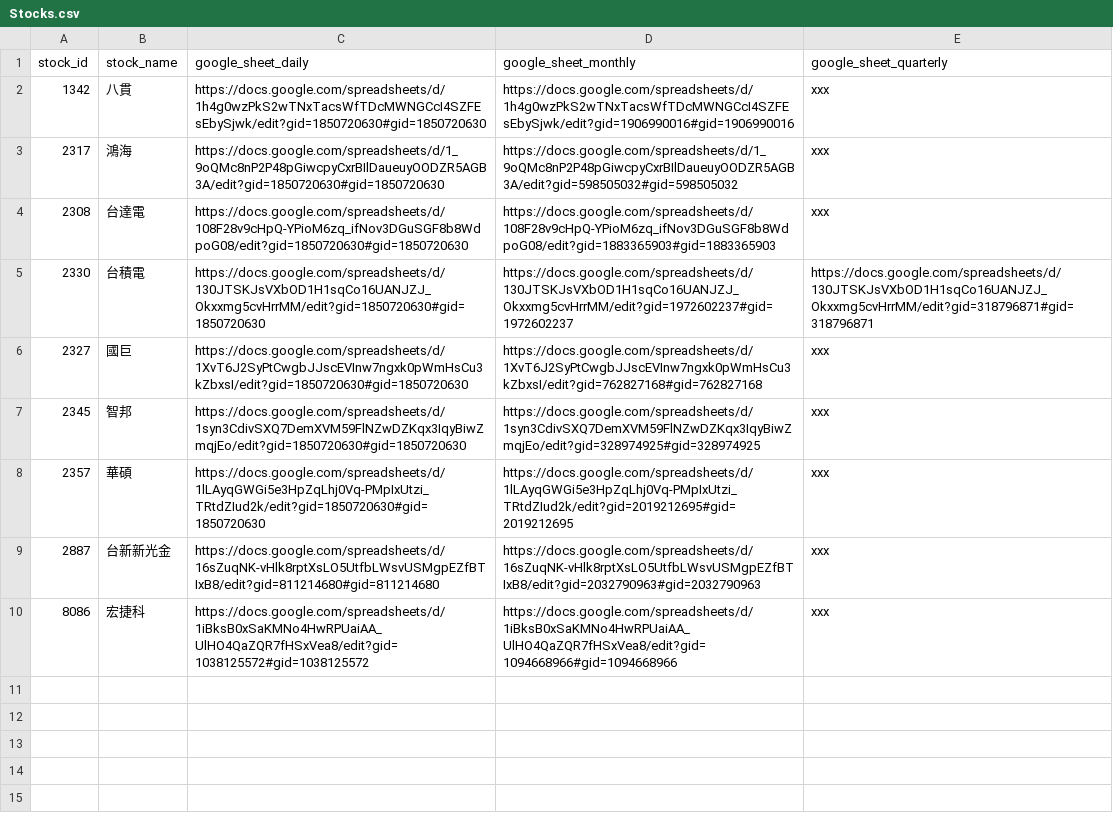
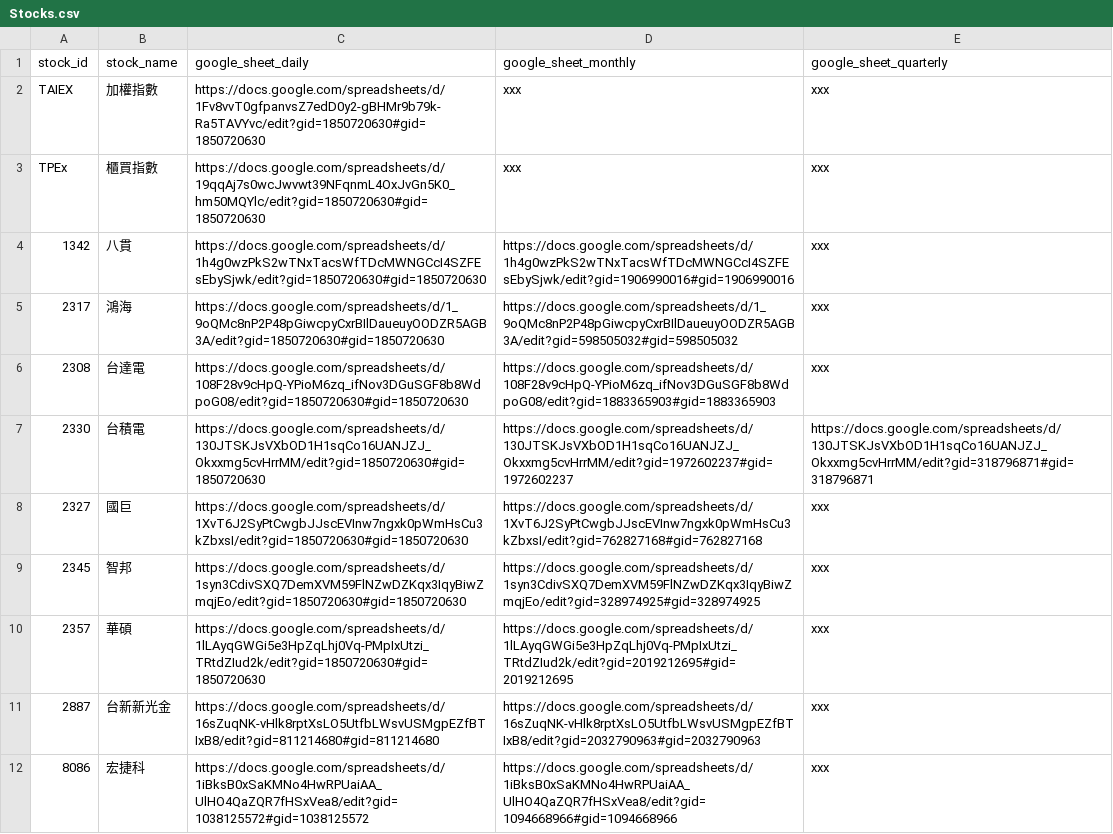
Before and after one commit to StarChang022/AI-Agent, a CSV file: Trading/⚙️參數設定/Stocks.csv, drawn as a sheet; the diff names each change by its address in the sheet, - before the commit and + after, or states it on an @@ line.

```diff
--- a/Trading/⚙️參數設定/Stocks.csv
+++ b/Trading/⚙️參數設定/Stocks.csv
+row 2: TAIEX | 加權指數 | https://docs.google.com/spreadsheets/d/1Fv8vvT0gfpanvsZ7edD0y2-gBHMr9b79k-Ra5TAVYvc/edit?gid=1850720630#gid=1850720630 | xxx | xxx
+row 3: TPEx | 櫃買指數 | https://docs.google.com/spreadsheets/d/19qqAj7s0wcJwvwt39NFqnmL4OxJvGn5K0_hm50MQYlc/edit?gid=1850720630#gid=1850720630 | xxx | xxx
```
Also changed, not shown: 21 other files.
